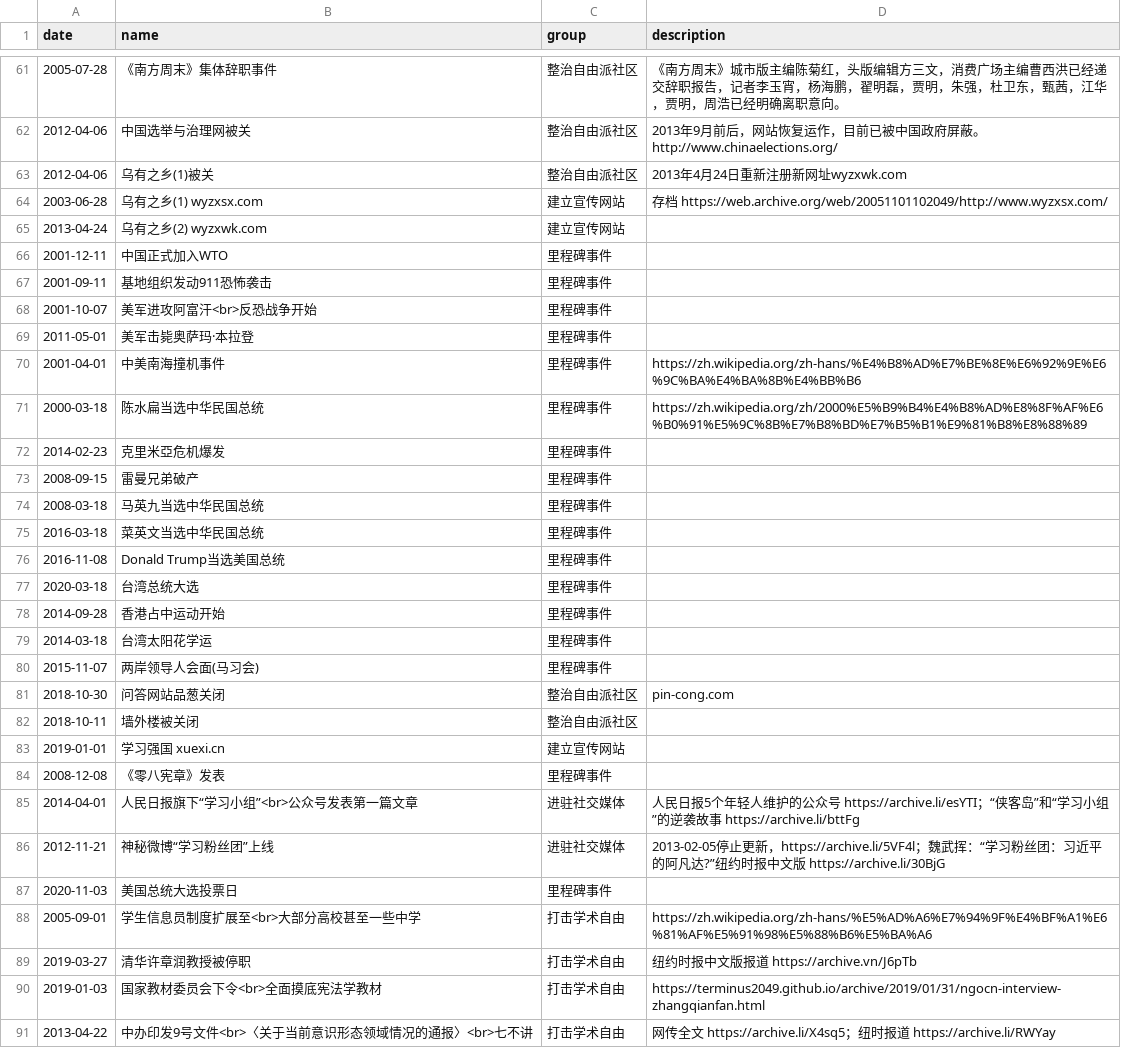
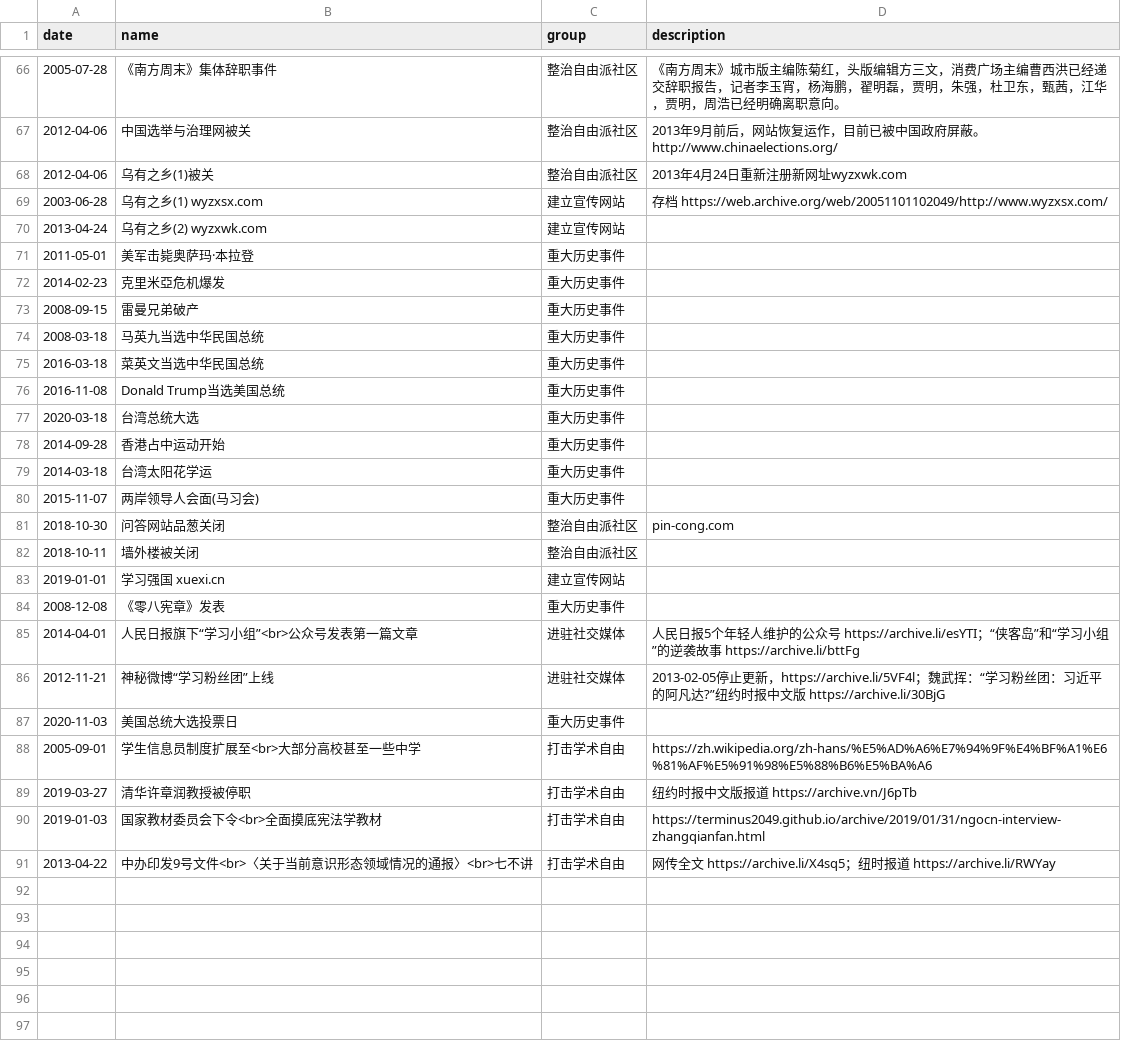
Before and after one commit to chinatimeline/data, a CSV file: ideology/CCP_Ideology_Events.csv, drawn as a sheet; only a part is shown, gaps mark what is left out; the diff covers the shown part only.

Commit message:
类别更名

```diff
--- a/ideology/CCP_Ideology_Events.csv
+++ b/ideology/CCP_Ideology_Events.csv
@@ -65,17 +70,12 @@ date,name,group,description
 2013-04-24,乌有之乡(2) wyzxwk.com,建立宣传网站,
-2001-12-11,中国正式加入WTO,里程碑事件,
-2001-09-11,基地组织发动911恐怖袭击,里程碑事件,
-2001-10-07,美军进攻阿富汗<br>反恐战争开始,里程碑事件,
-2011-05-01,美军击毙奥萨玛·本拉登,里程碑事件,
-2001-04-01,中美南海撞机事件,里程碑事件,https://zh.wikipedia.org/zh-hans/%E4%B8%AD%E7%BE%8E%E6%92%9E%E6%9C%BA%E4%BA%8B%E4%BB%B6
-2000-03-18,陈水扁当选中华民国总统,里程碑事件,https://zh.wikipedia.org/zh/2000%E5%B9%B4%E4%B8%AD%E8%8F%AF%E6%B0%91%E5%9C%8B%E7%B8%BD%E7%B5%B1%E9%81%B8%E8%88%89
-2014-02-23,克里米亞危机爆发,里程碑事件,
-2008-09-15,雷曼兄弟破产,里程碑事件,
-2008-03-18,马英九当选中华民国总统,里程碑事件,
-2016-03-18,菜英文当选中华民国总统,里程碑事件,
-2016-11-08,Donald Trump当选美国总统,里程碑事件,
-2020-03-18,台湾总统大选,里程碑事件,
-2014-09-28,香港占中运动开始,里程碑事件,
-2014-03-18,台湾太阳花学运,里程碑事件,
-2015-11-07,两岸领导人会面(马习会),里程碑事件,
+2011-05-01,美军击毙奥萨玛·本拉登,重大历史事件,
+2014-02-23,克里米亞危机爆发,重大历史事件,
+2008-09-15,雷曼兄弟破产,重大历史事件,
+2008-03-18,马英九当选中华民国总统,重大历史事件,
+2016-03-18,菜英文当选中华民国总统,重大历史事件,
+2016-11-08,Donald Trump当选美国总统,重大历史事件,
+2020-03-18,台湾总统大选,重大历史事件,
+2014-09-28,香港占中运动开始,重大历史事件,
+2014-03-18,台湾太阳花学运,重大历史事件,
+2015-11-07,两岸领导人会面(马习会),重大历史事件,
 2018-10-30,问答网站品葱关闭,整治自由派社区,pin-cong.com
@@ -83,6 +83,6 @@ date,name,group,description
 2019-01-01,学习强国 xuexi.cn,建立宣传网站,
-2008-12-08,《零八宪章》发表,里程碑事件,
+2008-12-08,《零八宪章》发表,重大历史事件,
 2014-04-01,人民日报旗下“学习小组”<br>公众号发表第一篇文章,进驻社交媒体,人民日报5个年轻人维护的公众号 https://archive.li/esYTI；“侠客岛”和“学习小组”的逆袭故事 https://archive.li/bttFg
 2012-11-21,神秘微博“学习粉丝团”上线,进驻社交媒体,2013-02-05停止更新，https://archive.li/5VF4l；魏武挥：“学习粉丝团：习近平的阿凡达?”纽约时报中文版 https://archive.li/30BjG
-2020-11-03,美国总统大选投票日,里程碑事件,
+2020-11-03,美国总统大选投票日,重大历史事件,
 2005-09-01,学生信息员制度扩展至<br>大部分高校甚至一些中学,打击学术自由,https://zh.wikipedia.org/zh-hans/%E5%AD%A6%E7%94%9F%E4%BF%A1%E6%81%AF%E5%91%98%E5%88%B6%E5%BA%A6
```
Also changed, not shown: 5 added rows and 9 edited cells elsewhere in this file.
